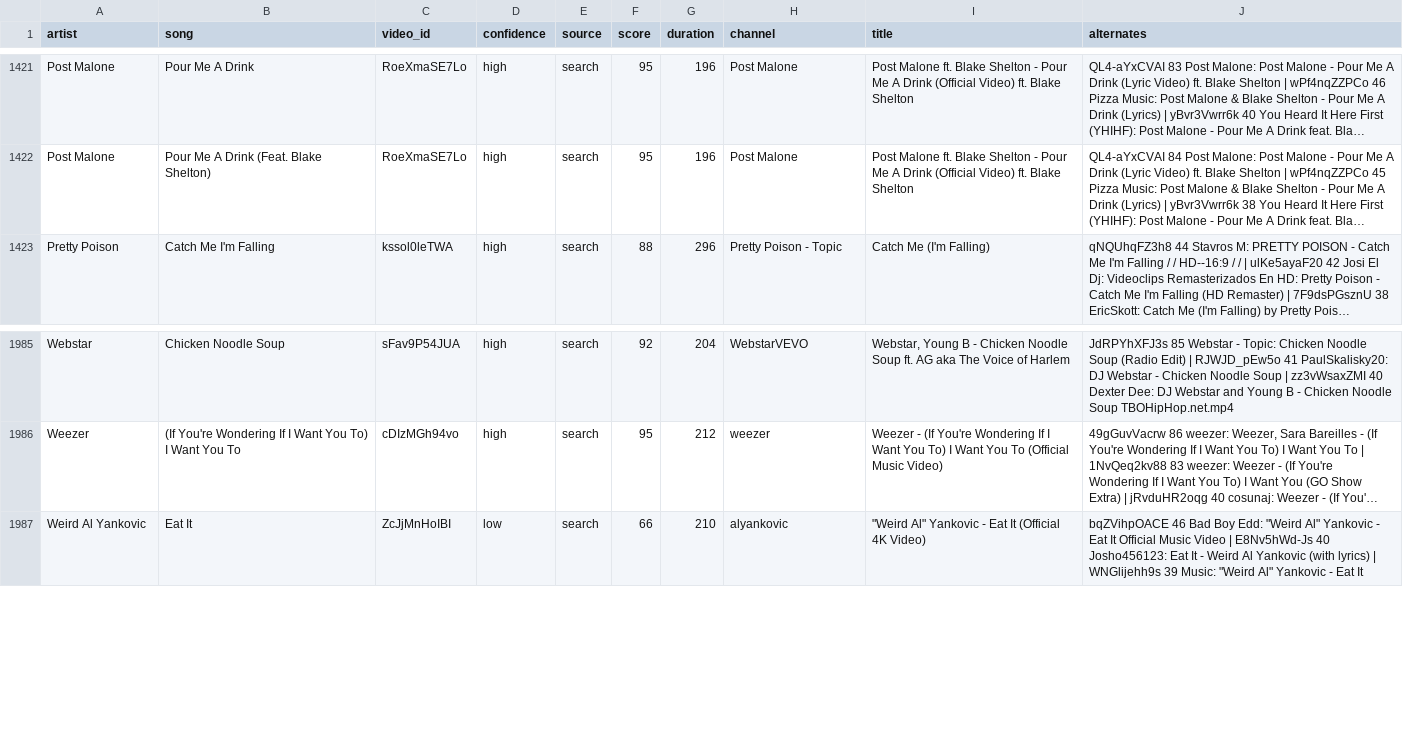
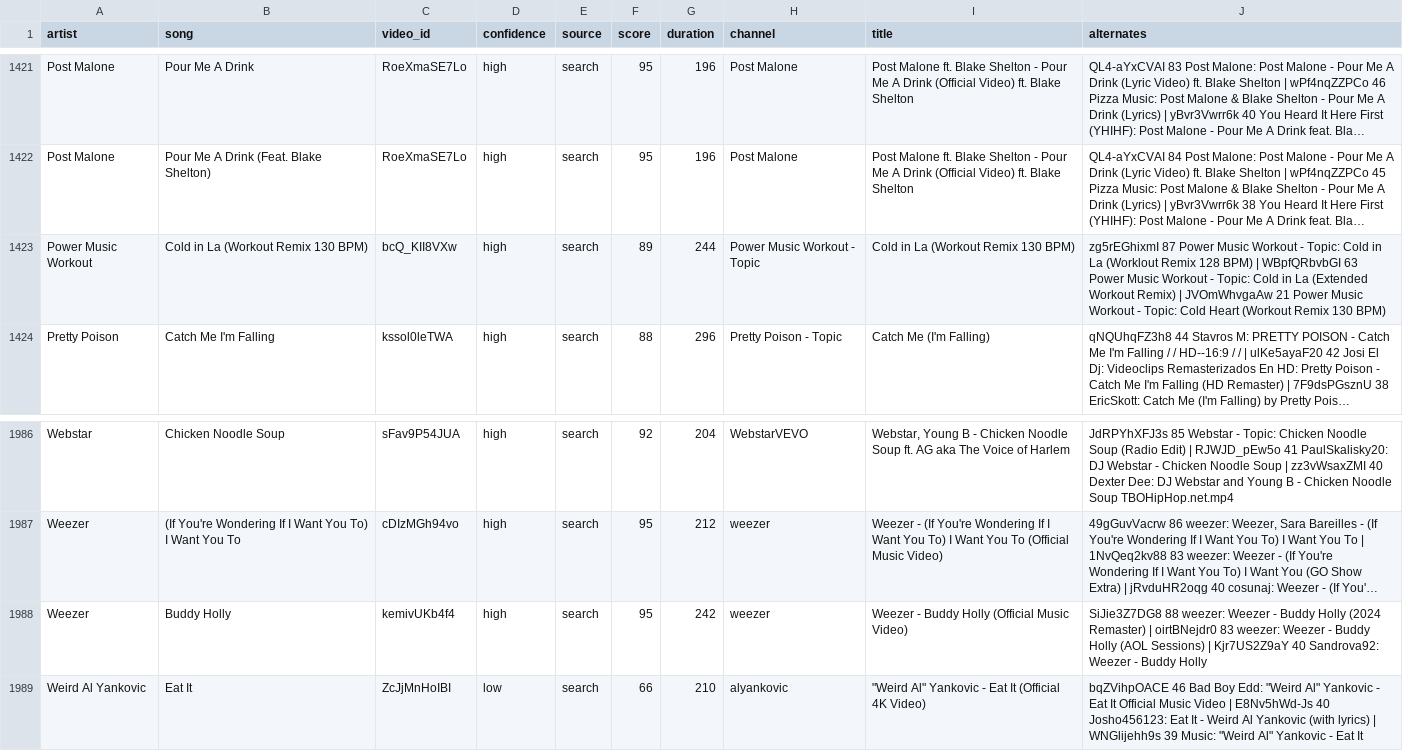
Before and after one commit to scubdon/wmradio, a TSV file: youtube/links.tsv, drawn as a sheet; only a part is shown, gaps mark what is left out; long unchanged cells end in …; the diff names each change by its address in the sheet, - before the commit and + after, or states it on an @@ line.

```diff
--- a/youtube/links.tsv
+++ b/youtube/links.tsv
+row 1423: Power Music Workout | Cold in La (Workout Remix 130 BPM) | bcQ_KII8VXw | high | search | 89 | 244 | Power Music Workout - Topic | Cold in La (Workout Remix 130 BPM) | zg5rEGhixmI 87 Power Music Workout - Topic: Cold in La (Worklout Remix 128 BPM) | WBpfQRbvbGI 63 Power Music Workout - Topic: Cold in La (Extended Workout Remix) | JVOmWhvgaAw 21 Power Music Workout - Topic: Cold Heart (Workout Remix 130 BPM)
+row 1988: Weezer | Buddy Holly | kemivUKb4f4 | high | search | 95 | 242 | weezer | Weezer - Buddy Holly (Official Music Video) | SiJie3Z7DG8 88 weezer: Weezer - Buddy Holly (2024 Remaster) | oirtBNejdr0 83 weezer: Weezer - Buddy Holly (AOL Sessions) | Kjr7US2Z9aY 40 Sandrova92: Weezer - Buddy Holly
```
